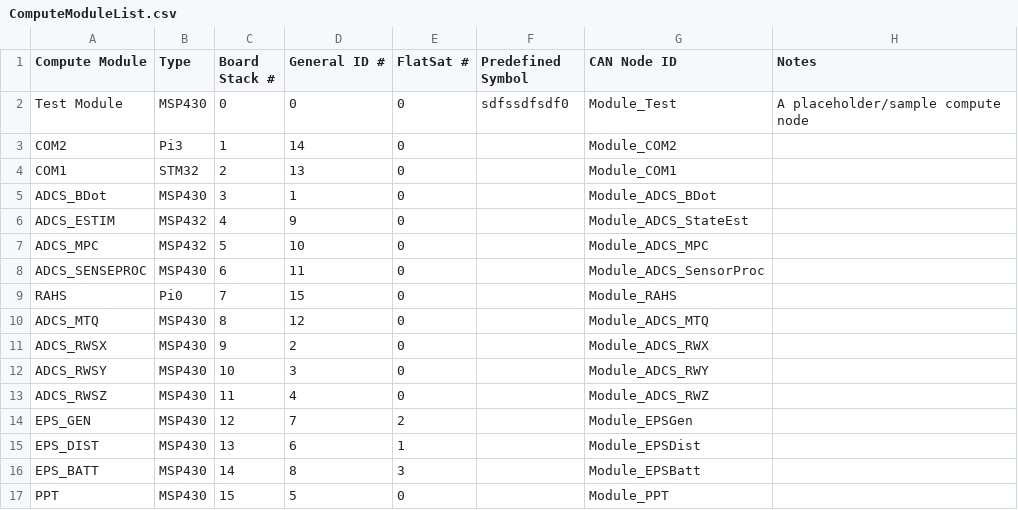
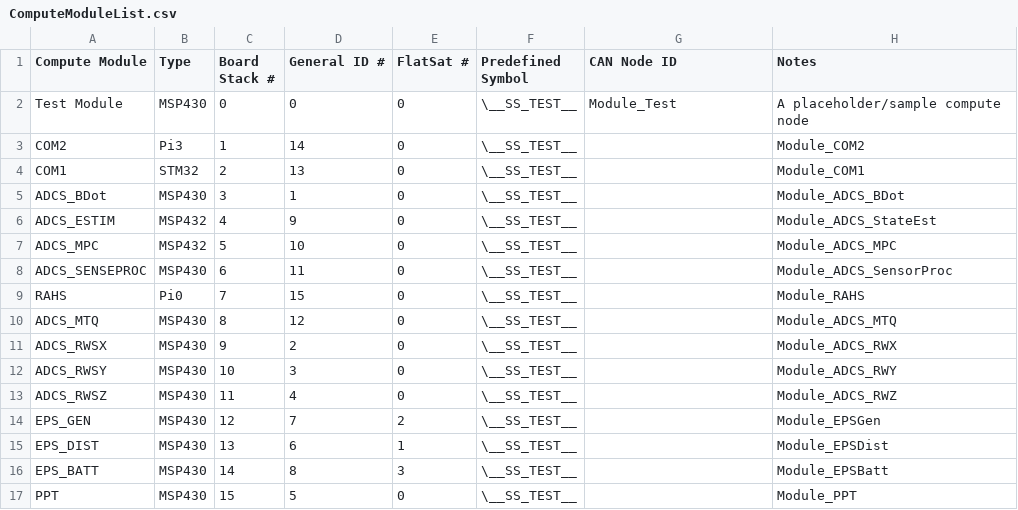
Before and after one commit to UWCubeSat/DubSat1, a CSV file: ref/ComputeModuleList.csv, drawn as a sheet.

Commit message:
Tweaks to have predefined symbols and flatsat connection numbers included

```diff
--- a/ref/ComputeModuleList.csv
+++ b/ref/ComputeModuleList.csv
@@ -1,17 +1,17 @@
 Compute Module,Type,Board Stack #,General ID #, FlatSat #, Predefined Symbol , CAN Node ID,Notes
-Test Module, MSP430, 0, 0, 0, sdfssdfsdf0, Module_Test, A placeholder/sample compute node
-COM2,Pi3,1,14,0,"",Module_COM2,
-COM1,STM32,2,13,0,"",Module_COM1,
-ADCS_BDot,MSP430,3,1,0,"",Module_ADCS_BDot,
-ADCS_ESTIM,MSP432,4,9,0,"",Module_ADCS_StateEst,
-ADCS_MPC,MSP432,5,10,0,"",Module_ADCS_MPC,
-ADCS_SENSEPROC,MSP430,6,11,0,"",Module_ADCS_SensorProc,
-RAHS,Pi0,7,15,0,"",Module_RAHS,
-ADCS_MTQ,MSP430,8,12,0,"",Module_ADCS_MTQ,
-ADCS_RWSX,MSP430,9,2,0,"",Module_ADCS_RWX,
-ADCS_RWSY,MSP430,10,3,0,"",Module_ADCS_RWY,
-ADCS_RWSZ,MSP430,11,4,0,"",Module_ADCS_RWZ,
-EPS_GEN,MSP430,12,7,2,"",Module_EPSGen,
-EPS_DIST,MSP430,13,6,1,"",Module_EPSDist,
-EPS_BATT,MSP430,14,8,3,"",Module_EPSBatt,
-PPT,MSP430,15,5,0,"",Module_PPT,
+Test Module, MSP430, 0, 0, 0,\__SS_TEST__, Module_Test, A placeholder/sample compute node
+COM2,Pi3,1,14,0,\__SS_TEST__,"",Module_COM2,
+COM1,STM32,2,13,0,\__SS_TEST__,"",Module_COM1,
+ADCS_BDot,MSP430,3,1,0,\__SS_TEST__,"",Module_ADCS_BDot,
+ADCS_ESTIM,MSP432,4,9,0,\__SS_TEST__,"",Module_ADCS_StateEst,
+ADCS_MPC,MSP432,5,10,0,\__SS_TEST__,"",Module_ADCS_MPC,
+ADCS_SENSEPROC,MSP430,6,11,0,\__SS_TEST__,"",Module_ADCS_SensorProc,
+RAHS,Pi0,7,15,0,\__SS_TEST__,"",Module_RAHS,
+ADCS_MTQ,MSP430,8,12,0,\__SS_TEST__,"",Module_ADCS_MTQ,
+ADCS_RWSX,MSP430,9,2,0,\__SS_TEST__,"",Module_ADCS_RWX,
+ADCS_RWSY,MSP430,10,3,0,\__SS_TEST__,"",Module_ADCS_RWY,
+ADCS_RWSZ,MSP430,11,4,0,\__SS_TEST__,"",Module_ADCS_RWZ,
+EPS_GEN,MSP430,12,7,2,\__SS_TEST__,"",Module_EPSGen,
+EPS_DIST,MSP430,13,6,1,\__SS_TEST__,"",Module_EPSDist,
+EPS_BATT,MSP430,14,8,3,\__SS_TEST__,"",Module_EPSBatt,
+PPT,MSP430,15,5,0,\__SS_TEST__,"",Module_PPT,
```
